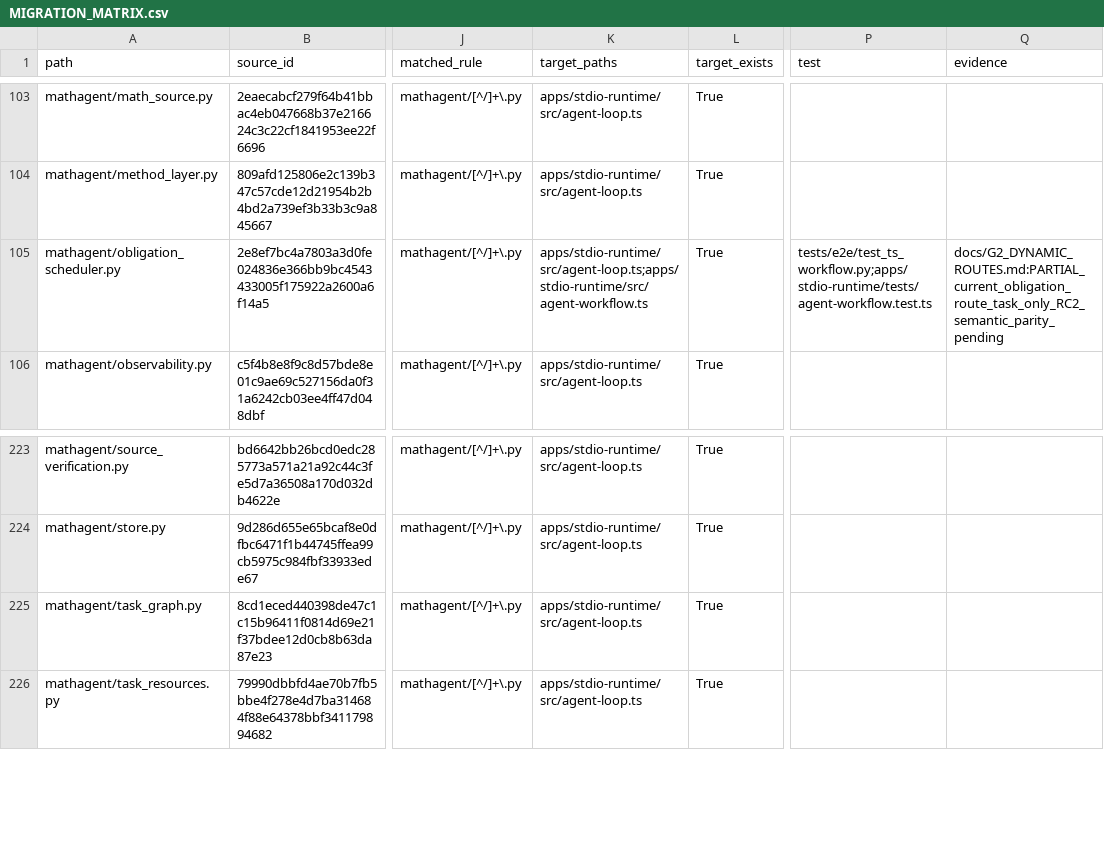
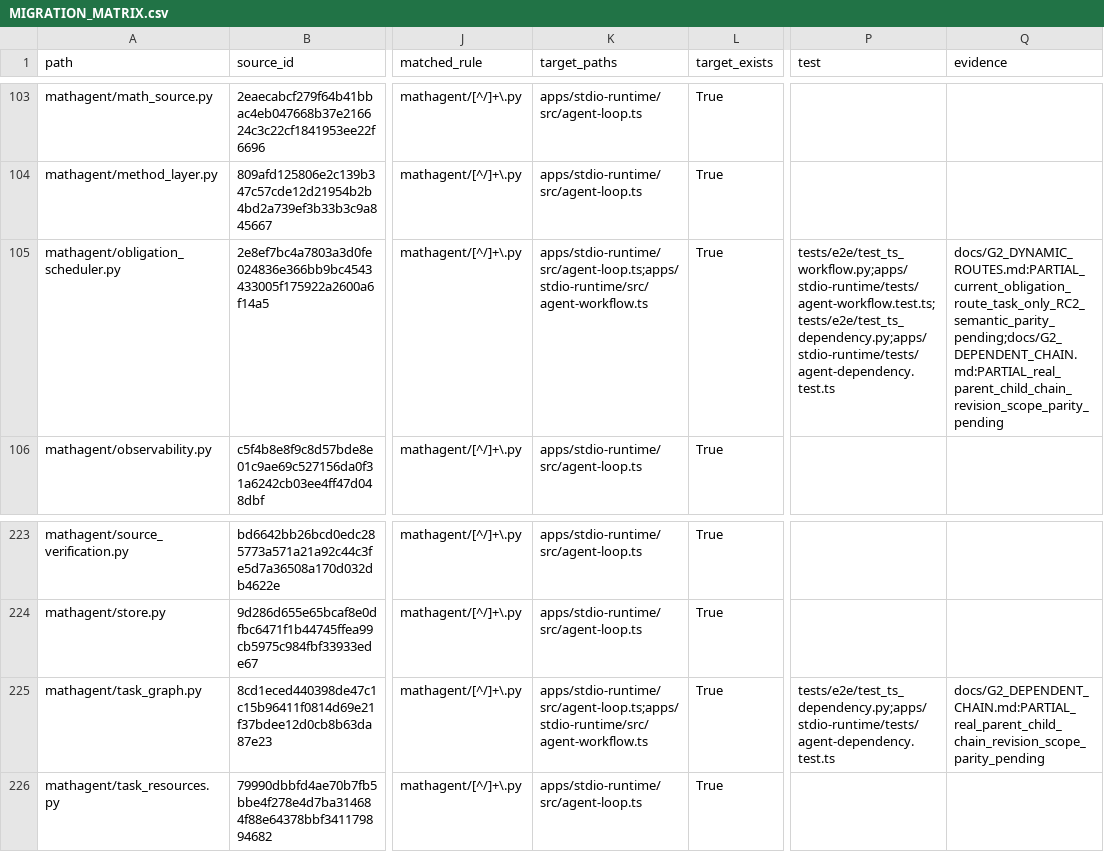
Before and after one commit to 3294682143-gif/astra-refactored, a CSV file: docs/MIGRATION_MATRIX.csv, drawn as a sheet; only a part is shown, gaps mark what is left out; the diff names each change by its address in the sheet, - before the commit and + after, or states it on an @@ line.

Commit message:
feat: build real dependent TS work chains under the shared root budget

```diff
--- a/docs/MIGRATION_MATRIX.csv
+++ b/docs/MIGRATION_MATRIX.csv
-P105 (test): tests/e2e/test_ts_workflow.py;apps/stdio-runtime/tests/agent-workflow.test.ts
+P105 (test): tests/e2e/test_ts_workflow.py;apps/stdio-runtime/tests/agent-workflow.test.ts;tests/e2e/test_ts_dependency.py;apps/stdio-runtime/tests/agent-dependency.test.ts
-Q105 (evidence): docs/G2_DYNAMIC_ROUTES.md:PARTIAL_current_obligation_route_task_only_RC2_semantic_parity_pending
+Q105 (evidence): docs/G2_DYNAMIC_ROUTES.md:PARTIAL_current_obligation_route_task_only_RC2_semantic_parity_pending;docs/G2_DEPENDENT_CHAIN.md:PARTIAL_real_parent_child_chain_revision_scope_parity_pending
-K225 (target_paths): apps/stdio-runtime/src/agent-loop.ts
+K225 (target_paths): apps/stdio-runtime/src/agent-loop.ts;apps/stdio-runtime/src/agent-workflow.ts
-P225 (test): (empty)
+P225 (test): tests/e2e/test_ts_dependency.py;apps/stdio-runtime/tests/agent-dependency.test.ts
-Q225 (evidence): (empty)
+Q225 (evidence): docs/G2_DEPENDENT_CHAIN.md:PARTIAL_real_parent_child_chain_revision_scope_parity_pending
```
Also changed, not shown: 15 other files.
